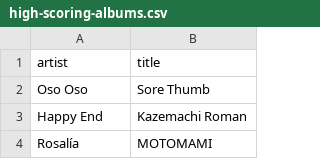
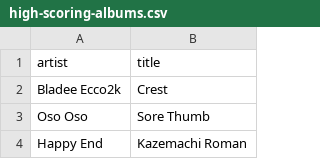
Before and after one commit to my-slab/music-scrapers, a CSV file: data/pitchfork/high-scoring-albums.csv, drawn as a sheet; only a part is shown; the shorter side is filled out with more unchanged rows.

Commit message:
chore: update data

```diff
--- a/data/pitchfork/high-scoring-albums.csv
+++ b/data/pitchfork/high-scoring-albums.csv
@@ -1,2 +1,3 @@
 artist,title
+Bladee Ecco2k,Crest
 Oso Oso,Sore Thumb
```
